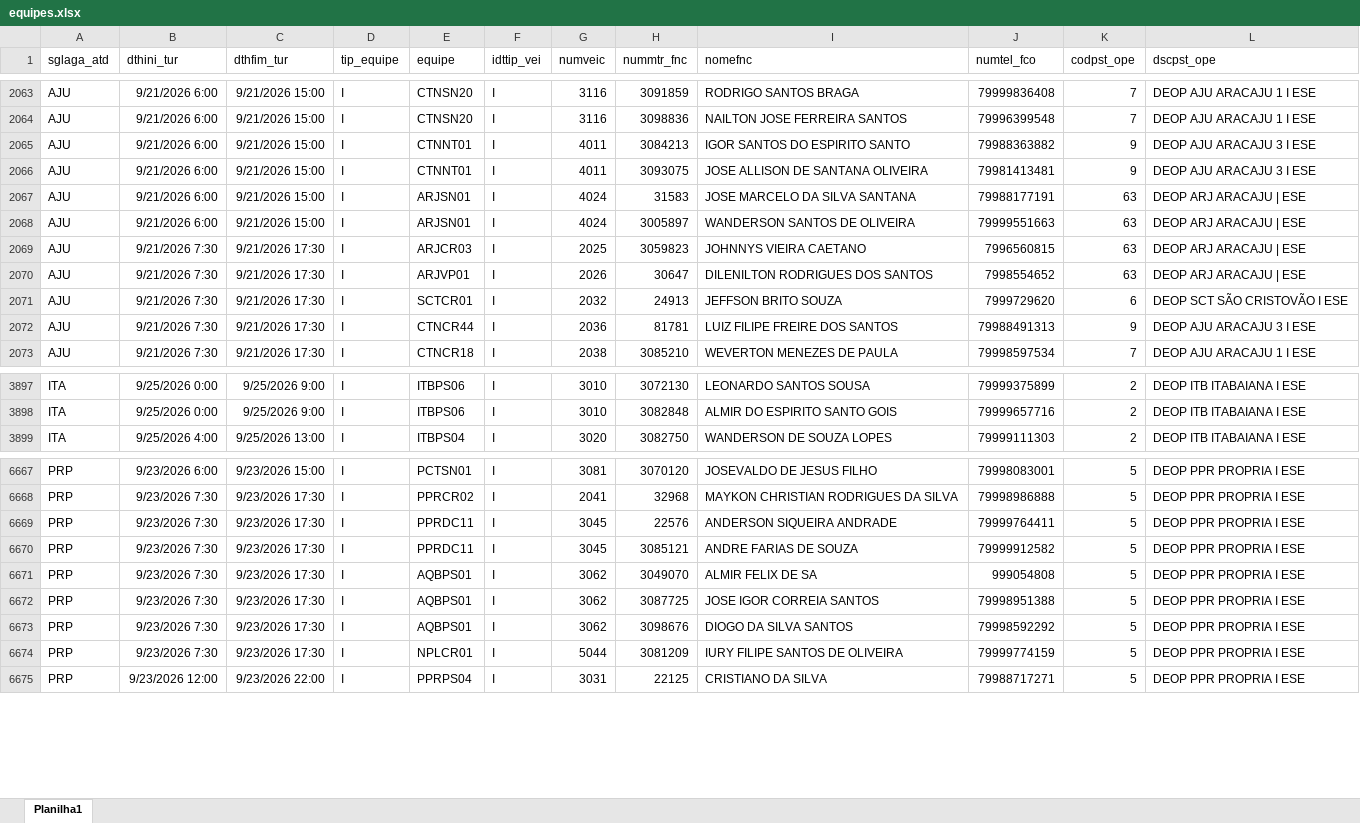
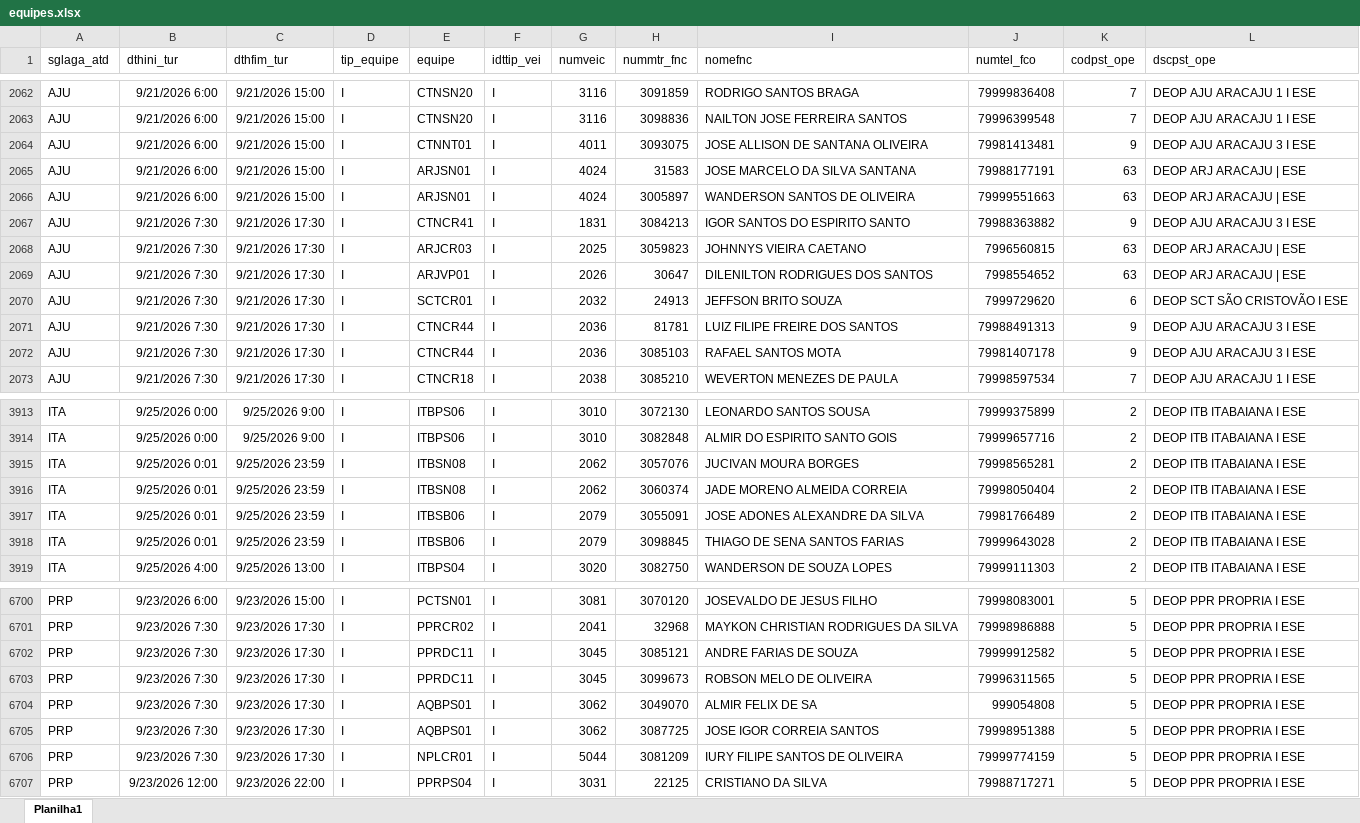
Before and after one commit to AndreFelix-ia/Report-de-Equipes-COEC, an Excel workbook: dados/equipes.xlsx, sheet Planilha1, drawn as a sheet; only a part is shown, gaps mark what is left out; values as stored, in another font and other column widths than the file's, no borders; removed rows and columns are numbered as before the commit, all else as after; the diff covers the shown part only; the diff names each change by its address in the sheet, - before the commit and + after, or states it on an @@ line.

```diff
--- a/dados/equipes.xlsx (sheet Planilha1)
+++ b/dados/equipes.xlsx (sheet Planilha1)
-row 2065: AJU | 9/21/2026 6:00 | 9/21/2026 15:00 | I | CTNNT01 | I | 4011 | 3084213 | IGOR SANTOS DO ESPIRITO SANTO | 79988363882 | 9 | DEOP AJU ARACAJU 3 I ESE
+row 2067: AJU | 9/21/2026 7:30 | 9/21/2026 17:30 | I | CTNCR41 | I | 1831 | 3084213 | IGOR SANTOS DO ESPIRITO SANTO | 79988363882 | 9 | DEOP AJU ARACAJU 3 I ESE
+row 2072: AJU | 9/21/2026 7:30 | 9/21/2026 17:30 | I | CTNCR44 | I | 2036 | 3085103 | RAFAEL SANTOS MOTA | 79981407178 | 9 | DEOP AJU ARACAJU 3 I ESE
+row 3915: ITA | 9/25/2026 0:01 | 9/25/2026 23:59 | I | ITBSN08 | I | 2062 | 3057076 | JUCIVAN MOURA BORGES | 79998565281 | 2 | DEOP ITB ITABAIANA I ESE
+row 3916: ITA | 9/25/2026 0:01 | 9/25/2026 23:59 | I | ITBSN08 | I | 2062 | 3060374 | JADE MORENO ALMEIDA CORREIA | 79998050404 | 2 | DEOP ITB ITABAIANA I ESE
+row 3917: ITA | 9/25/2026 0:01 | 9/25/2026 23:59 | I | ITBSB06 | I | 2079 | 3055091 | JOSE ADONES ALEXANDRE DA SILVA | 79981766489 | 2 | DEOP ITB ITABAIANA I ESE
+row 3918: ITA | 9/25/2026 0:01 | 9/25/2026 23:59 | I | ITBSB06 | I | 2079 | 3098845 | THIAGO DE SENA SANTOS FARIAS | 79999643028 | 2 | DEOP ITB ITABAIANA I ESE
-row 6669: PRP | 9/23/2026 7:30 | 9/23/2026 17:30 | I | PPRDC11 | I | 3045 | 22576 | ANDERSON SIQUEIRA ANDRADE | 79999764411 | 5 | DEOP PPR PROPRIA I ESE
+row 6703: PRP | 9/23/2026 7:30 | 9/23/2026 17:30 | I | PPRDC11 | I | 3045 | 3099673 | ROBSON MELO DE OLIVEIRA | 79996311565 | 5 | DEOP PPR PROPRIA I ESE
-row 6673: PRP | 9/23/2026 7:30 | 9/23/2026 17:30 | I | AQBPS01 | I | 3062 | 3098676 | DIOGO DA SILVA SANTOS | 79998592292 | 5 | DEOP PPR PROPRIA I ESE
```
Also changed, not shown: 51 added rows, 24 removed rows and 39 edited cells elsewhere in this sheet.
